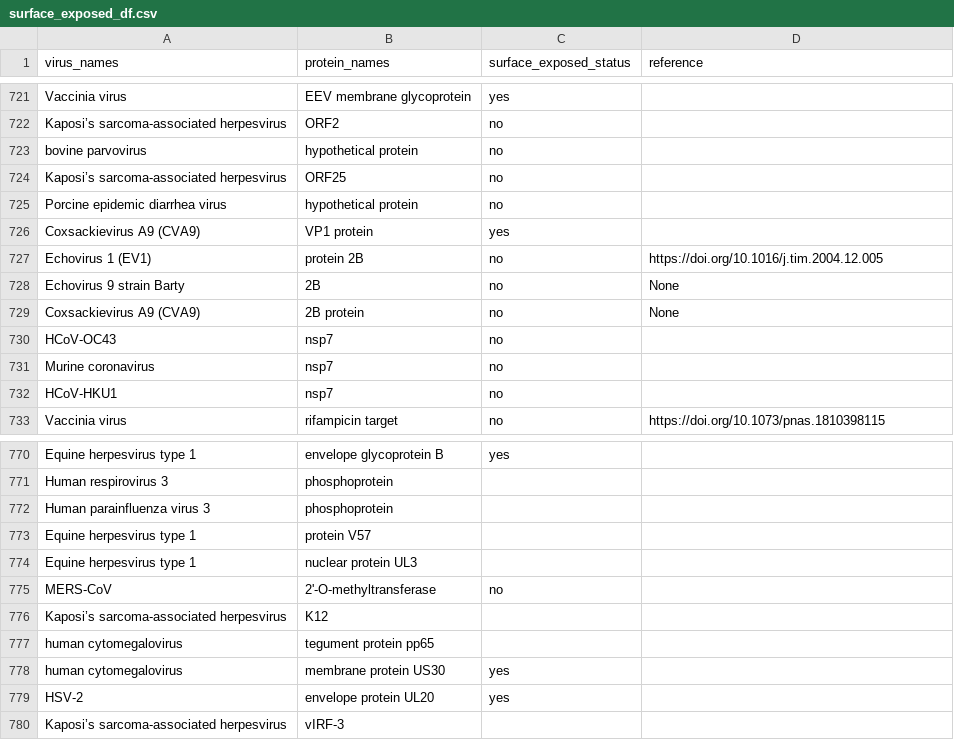
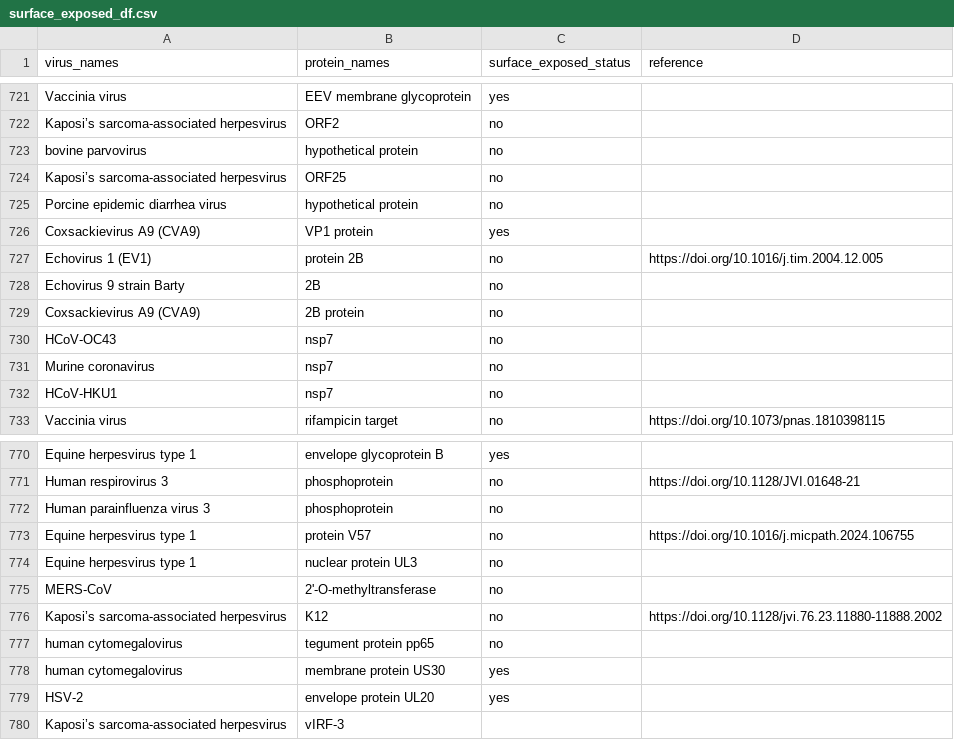
Before and after one commit to lanl/ldrd_virus_work, a CSV file: viral_seq/data/surface_exposed_df.csv, drawn as a sheet; only a part is shown, gaps mark what is left out; the diff covers the shown part only; the diff names each change by its address in the sheet, - before the commit and + after, or states it on an @@ line.

Commit message:
ENH: add entries to surface_exposed_df.csv

```diff
--- a/viral_seq/data/surface_exposed_df.csv
+++ b/viral_seq/data/surface_exposed_df.csv
-D728:D729 (reference): None
+D728:D729 (reference): (empty)
-C771:C774 (surface_exposed_status): (empty)
+C771:C774 (surface_exposed_status): no
-D771 (reference): (empty)
+D771 (reference): https://doi.org/10.1128/JVI.01648-21
-D773 (reference): (empty)
+D773 (reference): https://doi.org/10.1016/j.micpath.2024.106755
-C776:C777 (surface_exposed_status): (empty)
+C776:C777 (surface_exposed_status): no
-D776 (reference): (empty)
+D776 (reference): https://doi.org/10.1128/jvi.76.23.11880-11888.2002
```
Also changed, not shown: 28 edited cells elsewhere in this file.
